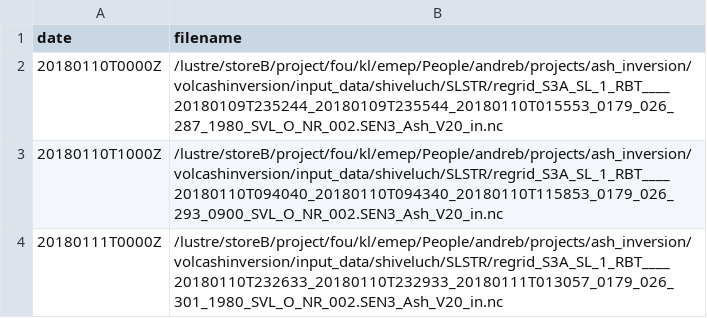
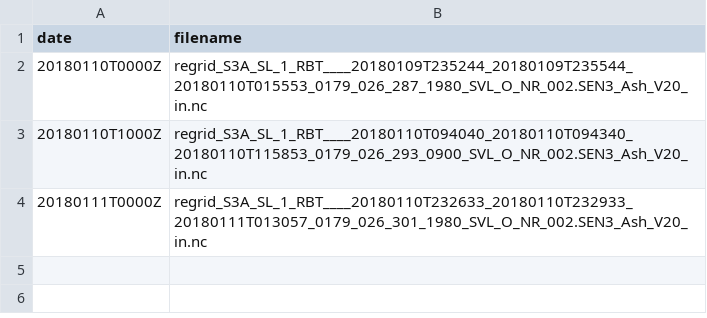
Before and after one commit to metno/VolcanicAshInversion, a CSV file: input_data/shiveluch/conf/ash_observations.csv, drawn as a sheet.

```diff
--- a/input_data/shiveluch/conf/ash_observations.csv
+++ b/input_data/shiveluch/conf/ash_observations.csv
@@ -1,4 +1,4 @@
 date,filename
-20180110T0000Z,"/lustre/storeB/project/fou/kl/emep/People/andreb/projects/ash_inversion/volcashinversion/input_data/shiveluch/SLSTR/regrid_S3A_SL_1_RBT____20180109T235244_20180109T235544_20180110T015553_0179_026_287_1980_SVL_O_NR_002.SEN3_Ash_V20_in.nc"
-20180110T1000Z,"/lustre/storeB/project/fou/kl/emep/People/andreb/projects/ash_inversion/volcashinversion/input_data/shiveluch/SLSTR/regrid_S3A_SL_1_RBT____20180110T094040_20180110T094340_20180110T115853_0179_026_293_0900_SVL_O_NR_002.SEN3_Ash_V20_in.nc"
-20180111T0000Z,"/lustre/storeB/project/fou/kl/emep/People/andreb/projects/ash_inversion/volcashinversion/input_data/shiveluch/SLSTR/regrid_S3A_SL_1_RBT____20180110T232633_20180110T232933_20180111T013057_0179_026_301_1980_SVL_O_NR_002.SEN3_Ash_V20_in.nc"
+20180110T0000Z,"regrid_S3A_SL_1_RBT____20180109T235244_20180109T235544_20180110T015553_0179_026_287_1980_SVL_O_NR_002.SEN3_Ash_V20_in.nc"
+20180110T1000Z,"regrid_S3A_SL_1_RBT____20180110T094040_20180110T094340_20180110T115853_0179_026_293_0900_SVL_O_NR_002.SEN3_Ash_V20_in.nc"
+20180111T0000Z,"regrid_S3A_SL_1_RBT____20180110T232633_20180110T232933_20180111T013057_0179_026_301_1980_SVL_O_NR_002.SEN3_Ash_V20_in.nc"
```
Also changed, not shown: input_data/eyja/conf_real/ash_simulations.csv, input_data/eyja/conf_synthetic/ash_simulations.csv, 31 other files.
